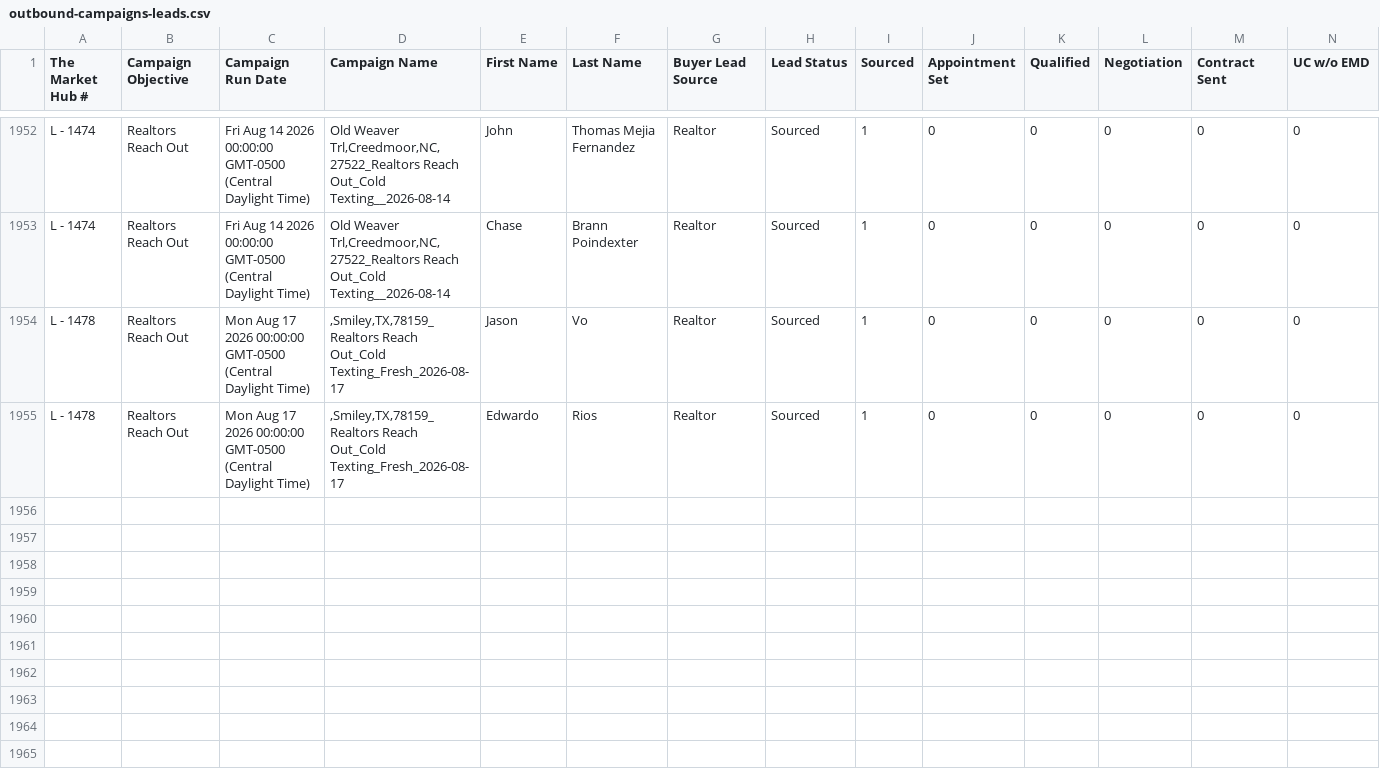
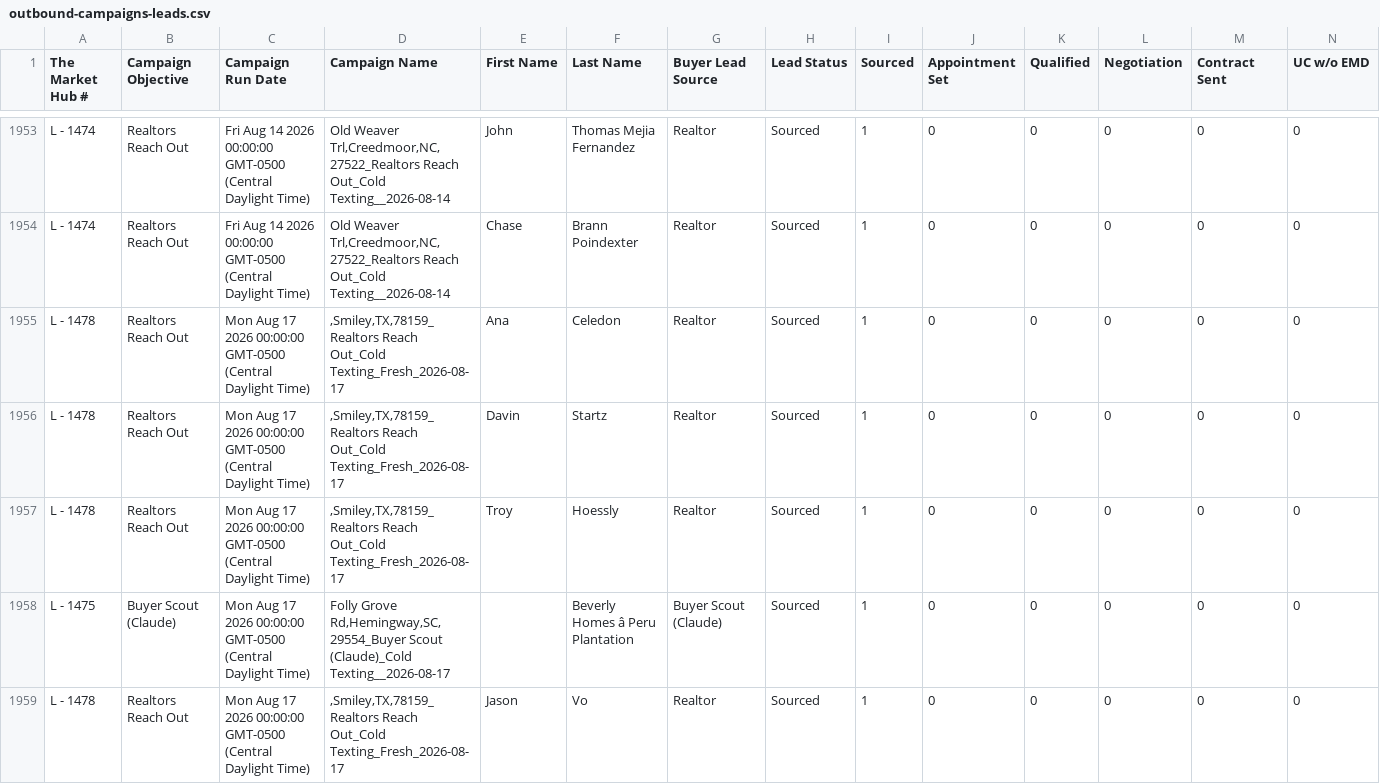
Before and after one commit to GoldSoilInc/Property-Card-Reports, a CSV file: data/outbound-campaigns-leads.csv, drawn as a sheet; only a part is shown, gaps mark what is left out; the shorter side is filled out with more unchanged rows; rows hold the shown columns only; the diff covers the shown part only; the diff names each change by its address in the sheet, - before the commit and + after, or states it on an @@ line.

Commit message:
Update outbound-campaigns-leads.csv from Google Sheets

```diff
--- a/data/outbound-campaigns-leads.csv
+++ b/data/outbound-campaigns-leads.csv
+row 1955: L - 1478 | Realtors Reach Out | Mon Aug 17 2026 00:00:00 GMT-0500 (Central Daylight Time) | ,Smiley,TX,78159_Realtors Reach Out_Cold Texting_Fresh_2026-08-17 | Ana | Celedon | Realtor | Sourced | 1 | 0 | 0 | 0 | 0 | 0
+row 1956: L - 1478 | Realtors Reach Out | Mon Aug 17 2026 00:00:00 GMT-0500 (Central Daylight Time) | ,Smiley,TX,78159_Realtors Reach Out_Cold Texting_Fresh_2026-08-17 | Davin | Startz | Realtor | Sourced | 1 | 0 | 0 | 0 | 0 | 0
+row 1957: L - 1478 | Realtors Reach Out | Mon Aug 17 2026 00:00:00 GMT-0500 (Central Daylight Time) | ,Smiley,TX,78159_Realtors Reach Out_Cold Texting_Fresh_2026-08-17 | Troy | Hoessly | Realtor | Sourced | 1 | 0 | 0 | 0 | 0 | 0
+row 1958: L - 1475 | Buyer Scout (Claude) | Mon Aug 17 2026 00:00:00 GMT-0500 (Central Daylight Time) | Folly Grove Rd,Hemingway,SC,29554_Buyer Scout (Claude)_Cold Texting__2026-08-17 |  | Beverly Homes â Peru Plantation | Buyer Scout (Claude) | Sourced | 1 | 0 | 0 | 0 | 0 | 0
```
Also changed, not shown: 5 added rows elsewhere in this file.
